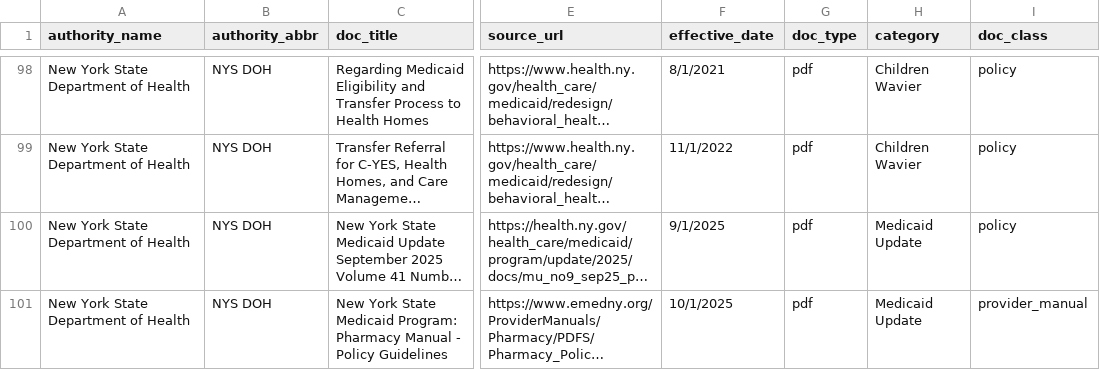
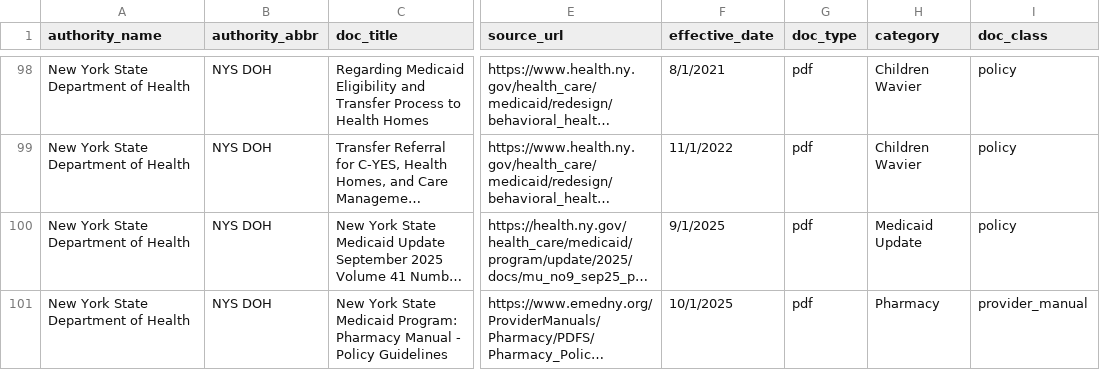
Before and after one commit to Karlhe2002/Columbia_Capstone-KPMG, a CSV file: data/metadata/metadata_filled.csv, drawn as a sheet; only a part is shown, gaps mark what is left out; long unchanged cells end in …; the diff names each change by its address in the sheet, - before the commit and + after, or states it on an @@ line.

```diff
--- a/data/metadata/metadata_filled.csv
+++ b/data/metadata/metadata_filled.csv
-H101 (category): Medicaid Update
+H101 (category): Pharmacy
```
Also changed, not shown: 4 other files.
